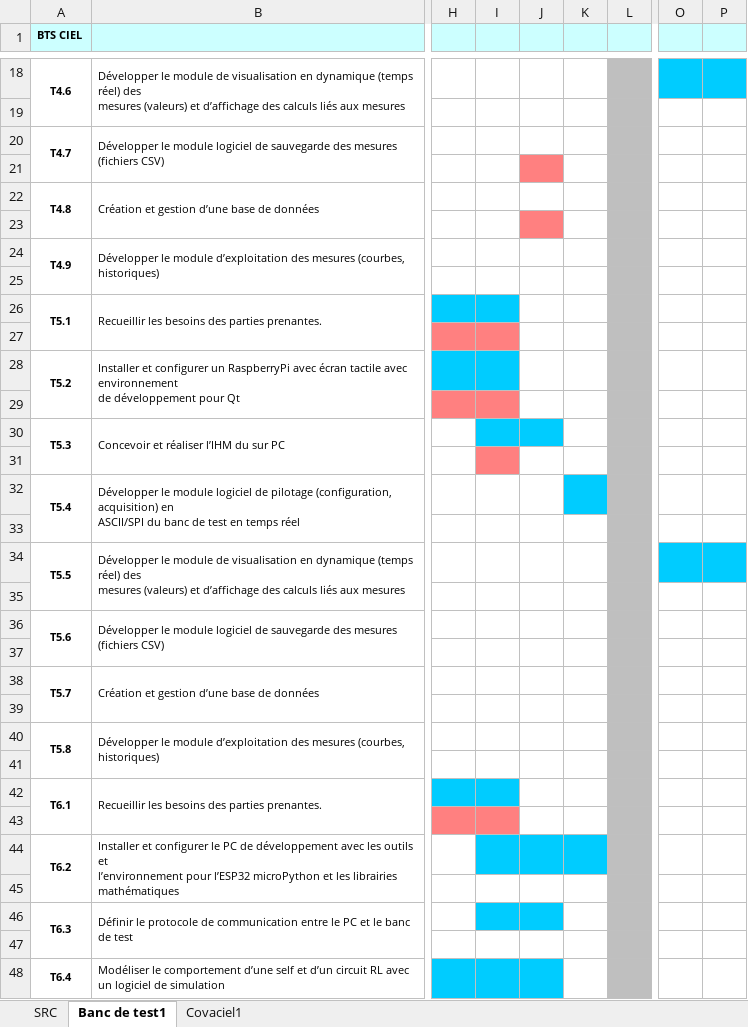
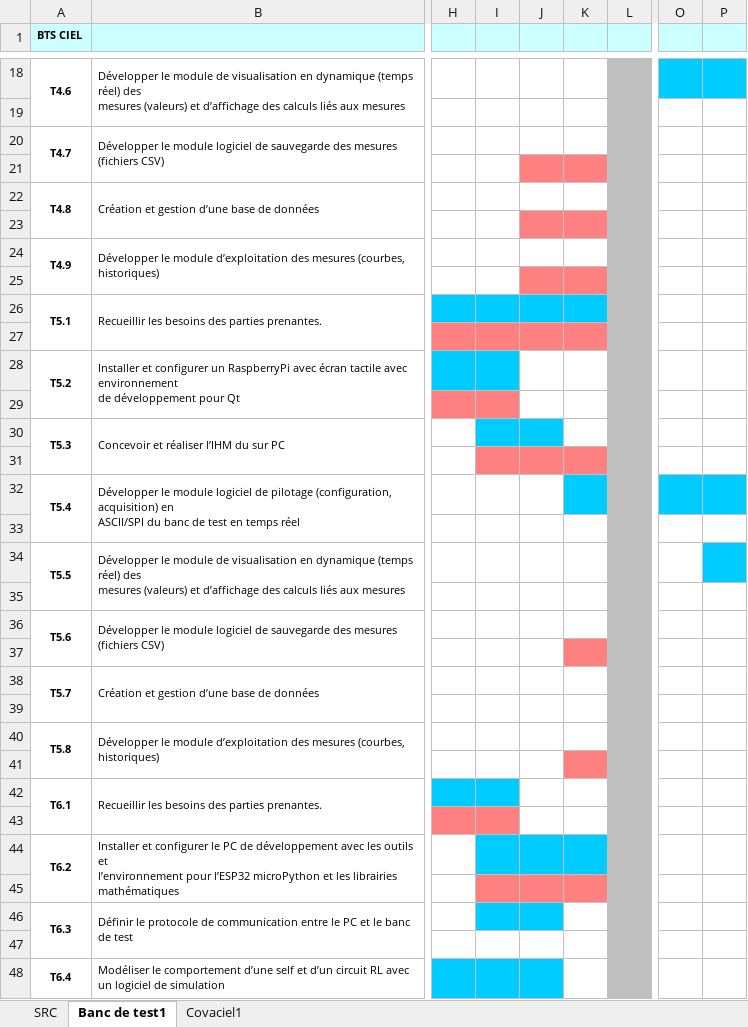
Before and after one commit to FAU-CIEL/Projet_banc_test_self, an Excel workbook: Documents/Planification_Projet_2026.xlsx, sheet Banc de test1, drawn as a sheet; only a part is shown, gaps mark what is left out; values as stored, in another font and other column widths than the file's, no borders; charts and pictures not drawn; the diff covers the shown part only; the diff names each change by its address in the sheet, - before the commit and + after, or states it on an @@ line.

Commit message:
mise a jour diagramme de gantt

```diff
--- a/Documents/Planification_Projet_2026.xlsx (sheet Banc de test1)
+++ b/Documents/Planification_Projet_2026.xlsx (sheet Banc de test1)
-K21 fill: none
+K21 fill: #FF8080
-K23 fill: none
+K23 fill: #FF8080
-J25:K25 fill: none
+J25:K25 fill: #FF8080
-J26:K26 fill: none
+J26:K26 fill: #00CCFF
-J27:K27 fill: none
+J27:K27 fill: #FF8080
-J31:K31 fill: none
+J31:K31 fill: #FF8080
-O32:P32 fill: none
+O32:P32 fill: #00CCFF
-O34 fill: #00CCFF
+O34 fill: none
-K37 fill: none
+K37 fill: #FF8080
-K41 fill: none
+K41 fill: #FF8080
-I45:K45 fill: none
+I45:K45 fill: #FF8080
```
Also changed, not shown: cell formats elsewhere in this sheet.
